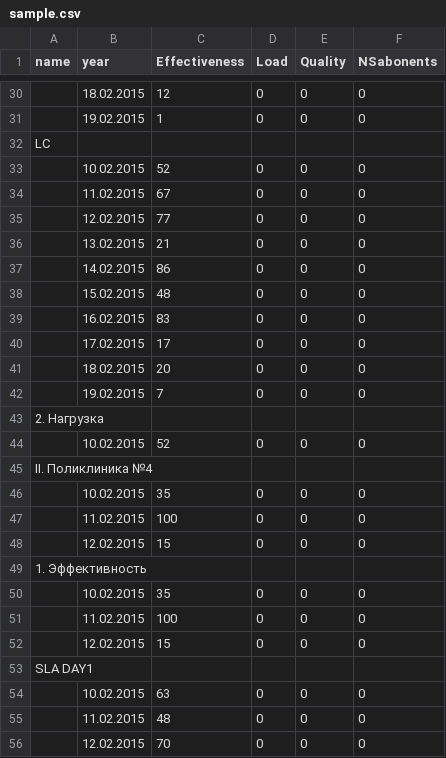
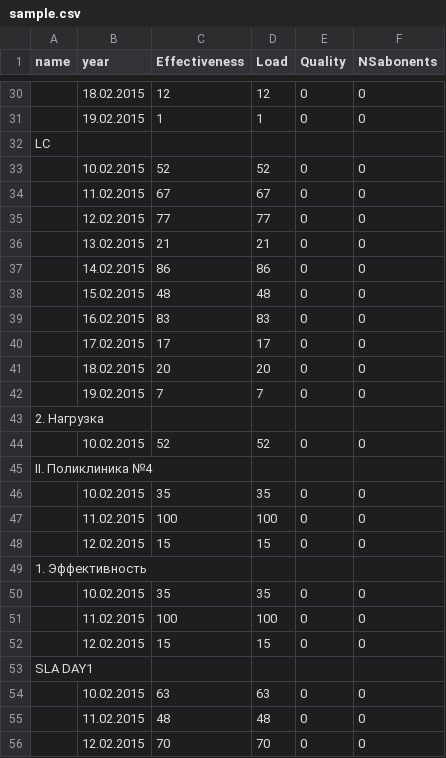
Before and after one commit to Znack/minfin, a CSV file: data/sample.csv, drawn as a sheet; only a part is shown, gaps mark what is left out; the diff covers the shown part only; the diff names each change by its address in the sheet, - before the commit and + after, or states it on an @@ line.

```diff
--- a/data/sample.csv
+++ b/data/sample.csv
-D30 (Load): 0
+D30 (Load): 12
-D31 (Load): 0
+D31 (Load): 1
-D33 (Load): 0
+D33 (Load): 52
-D34 (Load): 0
+D34 (Load): 67
-D35 (Load): 0
+D35 (Load): 77
-D36 (Load): 0
+D36 (Load): 21
-D37 (Load): 0
+D37 (Load): 86
-D38 (Load): 0
+D38 (Load): 48
-D39 (Load): 0
+D39 (Load): 83
-D40 (Load): 0
+D40 (Load): 17
-D41 (Load): 0
+D41 (Load): 20
-D42 (Load): 0
+D42 (Load): 7
-D44 (Load): 0
+D44 (Load): 52
-D46 (Load): 0
+D46 (Load): 35
-D47 (Load): 0
+D47 (Load): 100
-D48 (Load): 0
+D48 (Load): 15
-D50 (Load): 0
+D50 (Load): 35
-D51 (Load): 0
+D51 (Load): 100
-D52 (Load): 0
+D52 (Load): 15
-D54 (Load): 0
+D54 (Load): 63
-D55 (Load): 0
+D55 (Load): 48
-D56 (Load): 0
+D56 (Load): 70
```
Also changed, not shown: 117 edited cells elsewhere in this file, 1 other file.
